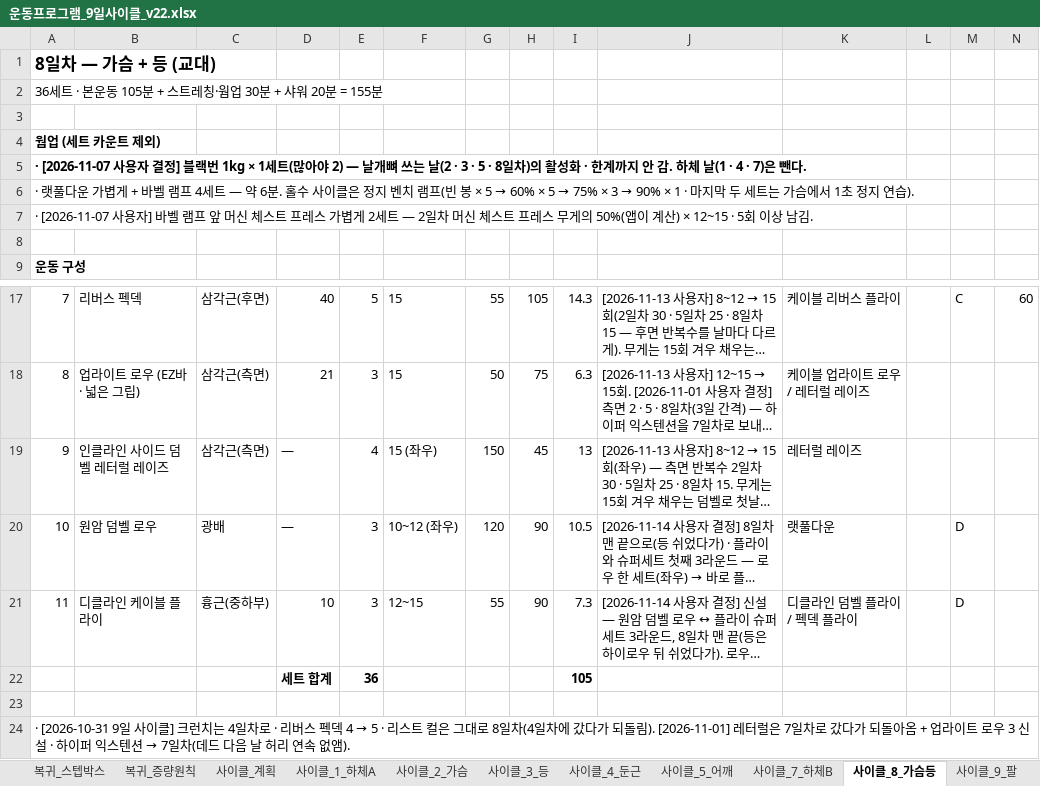
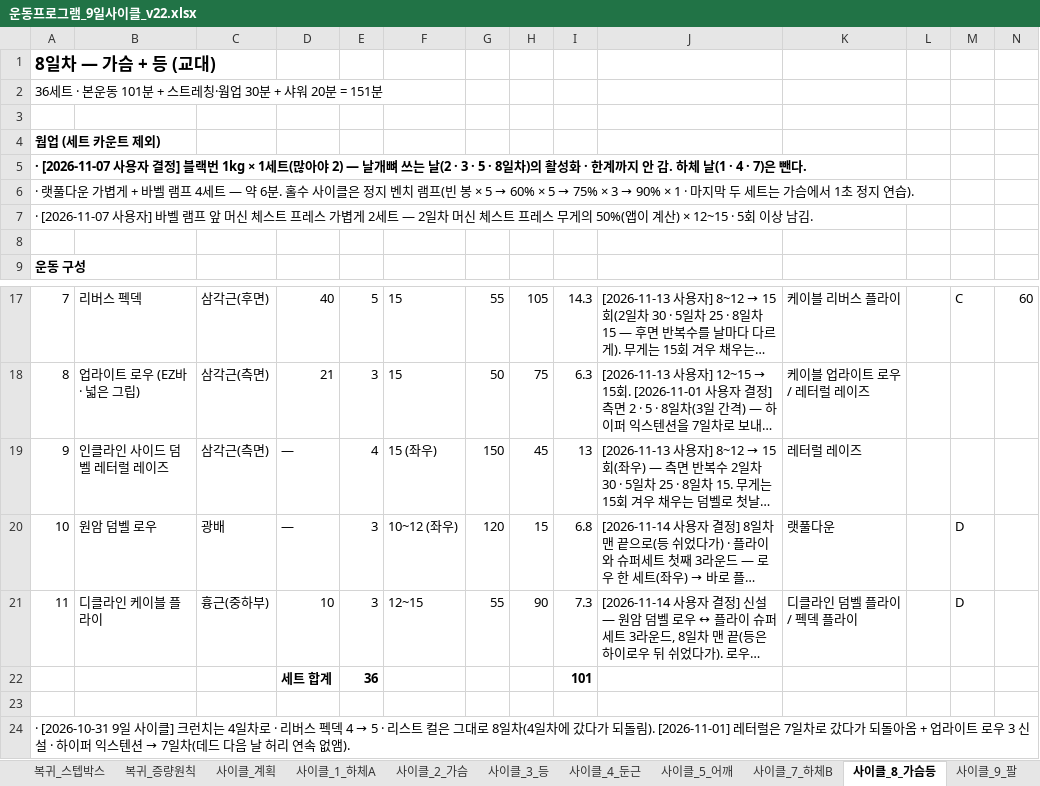
Before and after one commit to ktmffl-max/health1234, an Excel workbook: 운동프로그램_9일사이클_v22.xlsx, sheet 사이클_8_가슴등, drawn as a sheet; only a part is shown, gaps mark what is left out; long unchanged cells end in …; values as stored, in another font and other column widths than the file's, no borders; the diff names each change by its address in the sheet, - before the commit and + after, or states it on an @@ line.

```diff
--- a/운동프로그램_9일사이클_v22.xlsx (sheet 사이클_8_가슴등)
+++ b/운동프로그램_9일사이클_v22.xlsx (sheet 사이클_8_가슴등)
-A2: 36세트 · 본운동 105분 + 스트레칭·웜업 30분 + 샤워 20분 = 155분
+A2: 36세트 · 본운동 101분 + 스트레칭·웜업 30분 + 샤워 20분 = 151분
-H20: 90
+H20: 15
-I20: 10.5
+I20: 6.8
-I22: 105
+I22: 101
```
Also changed, not shown: sheet 사이클_계획, sheet 사이클_4_둔근, 2 other files.
